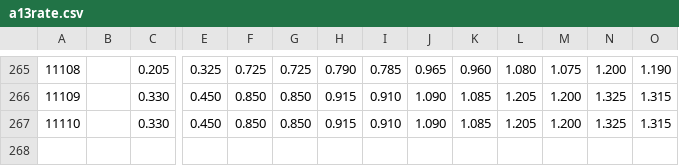
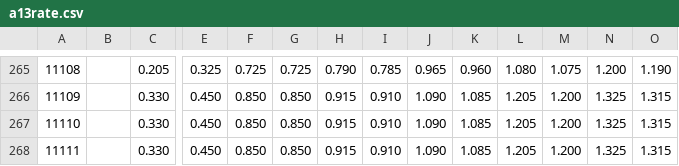
Before and after one commit to SSP6258/house_app, a CSV file: house_data/database/a13rate.csv, drawn as a sheet; only a part is shown, gaps mark what is left out; rows hold the shown columns only; the diff names each change by its address in the sheet, - before the commit and + after, or states it on an @@ line.

Commit message:
Add files via upload

```diff
--- a/house_data/database/a13rate.csv
+++ b/house_data/database/a13rate.csv
+row 268: 11111 |  | 0.330 | 0.450 | 0.850 | 0.850 | 0.915 | 0.910 | 1.090 | 1.085 | 1.205 | 1.200 | 1.325 | 1.315
```
